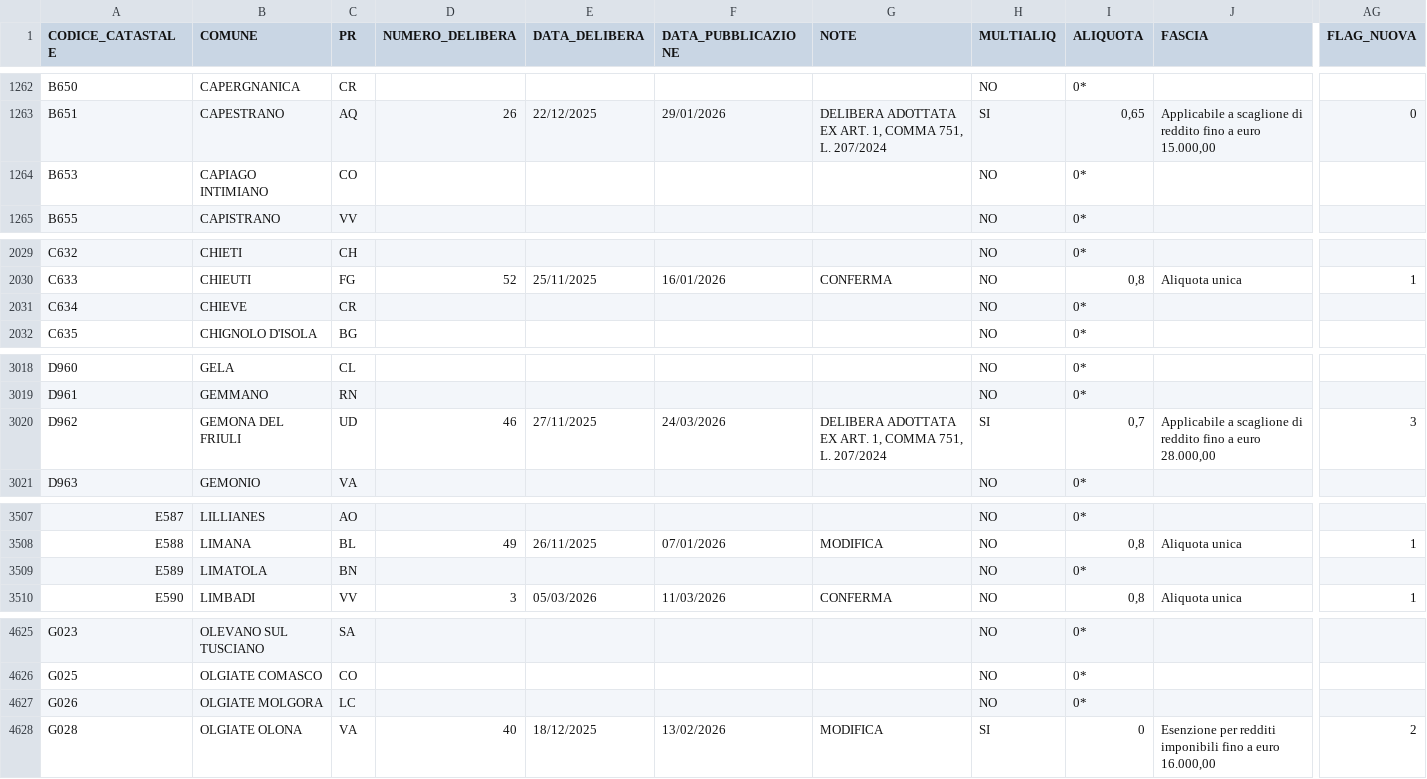
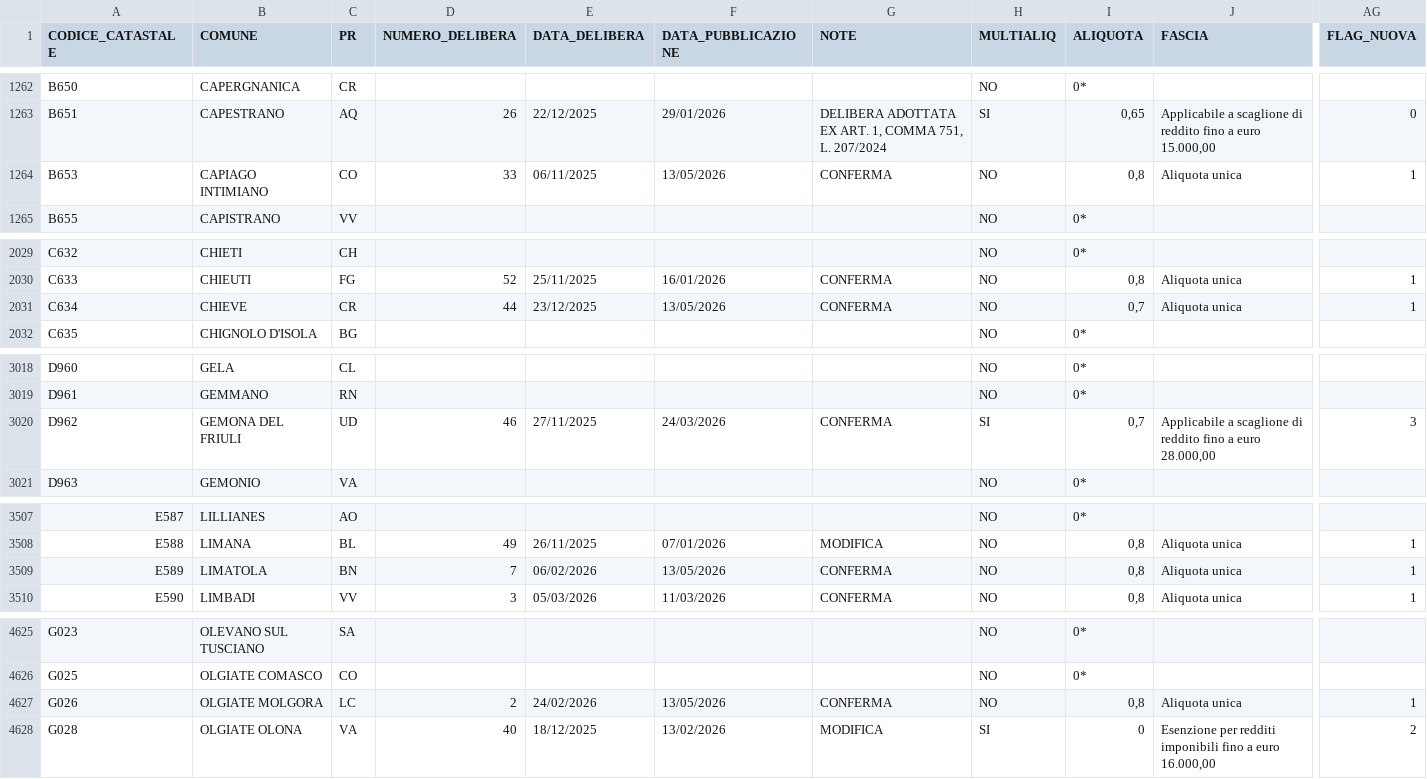
Before and after one commit to BernardoGiordano/stipendio.top, a CSV file: data/Add_comunale_irpef2026.csv, drawn as a sheet; only a part is shown, gaps mark what is left out; the diff covers the shown part only; the diff names each change by its address in the sheet, - before the commit and + after, or states it on an @@ line.

```diff
--- a/data/Add_comunale_irpef2026.csv
+++ b/data/Add_comunale_irpef2026.csv
-D1264 (NUMERO_DELIBERA): (empty)
+D1264 (NUMERO_DELIBERA): 33
-E1264 (DATA_DELIBERA): (empty)
+E1264 (DATA_DELIBERA): 06/11/2025
-F1264 (DATA_PUBBLICAZIONE): (empty)
+F1264 (DATA_PUBBLICAZIONE): 13/05/2026
-G1264 (NOTE): (empty)
+G1264 (NOTE): CONFERMA
-I1264 (ALIQUOTA): 0*
+I1264 (ALIQUOTA): 0,8
-J1264 (FASCIA): (empty)
+J1264 (FASCIA): Aliquota unica
-AG1264 (FLAG_NUOVA): (empty)
+AG1264 (FLAG_NUOVA): 1
-D2031 (NUMERO_DELIBERA): (empty)
+D2031 (NUMERO_DELIBERA): 44
-E2031 (DATA_DELIBERA): (empty)
+E2031 (DATA_DELIBERA): 23/12/2025
-F2031 (DATA_PUBBLICAZIONE): (empty)
+F2031 (DATA_PUBBLICAZIONE): 13/05/2026
-G2031 (NOTE): (empty)
+G2031 (NOTE): CONFERMA
-I2031 (ALIQUOTA): 0*
+I2031 (ALIQUOTA): 0,7
-J2031 (FASCIA): (empty)
+J2031 (FASCIA): Aliquota unica
-AG2031 (FLAG_NUOVA): (empty)
+AG2031 (FLAG_NUOVA): 1
-G3020 (NOTE): DELIBERA ADOTTATA EX ART. 1, COMMA 751, L. 207/2024
+G3020 (NOTE): CONFERMA
-D3509 (NUMERO_DELIBERA): (empty)
+D3509 (NUMERO_DELIBERA): 7
-E3509 (DATA_DELIBERA): (empty)
+E3509 (DATA_DELIBERA): 06/02/2026
-F3509 (DATA_PUBBLICAZIONE): (empty)
+F3509 (DATA_PUBBLICAZIONE): 13/05/2026
-G3509 (NOTE): (empty)
+G3509 (NOTE): CONFERMA
-I3509 (ALIQUOTA): 0*
+I3509 (ALIQUOTA): 0,8
-J3509 (FASCIA): (empty)
+J3509 (FASCIA): Aliquota unica
-AG3509 (FLAG_NUOVA): (empty)
+AG3509 (FLAG_NUOVA): 1
-D4627 (NUMERO_DELIBERA): (empty)
+D4627 (NUMERO_DELIBERA): 2
-E4627 (DATA_DELIBERA): (empty)
+E4627 (DATA_DELIBERA): 24/02/2026
-F4627 (DATA_PUBBLICAZIONE): (empty)
+F4627 (DATA_PUBBLICAZIONE): 13/05/2026
-G4627 (NOTE): (empty)
+G4627 (NOTE): CONFERMA
-I4627 (ALIQUOTA): 0*
+I4627 (ALIQUOTA): 0,8
-J4627 (FASCIA): (empty)
+J4627 (FASCIA): Aliquota unica
-AG4627 (FLAG_NUOVA): (empty)
+AG4627 (FLAG_NUOVA): 1
```
Also changed, not shown: 2 moved rows and 75 edited cells elsewhere in this file, 1 other file.
